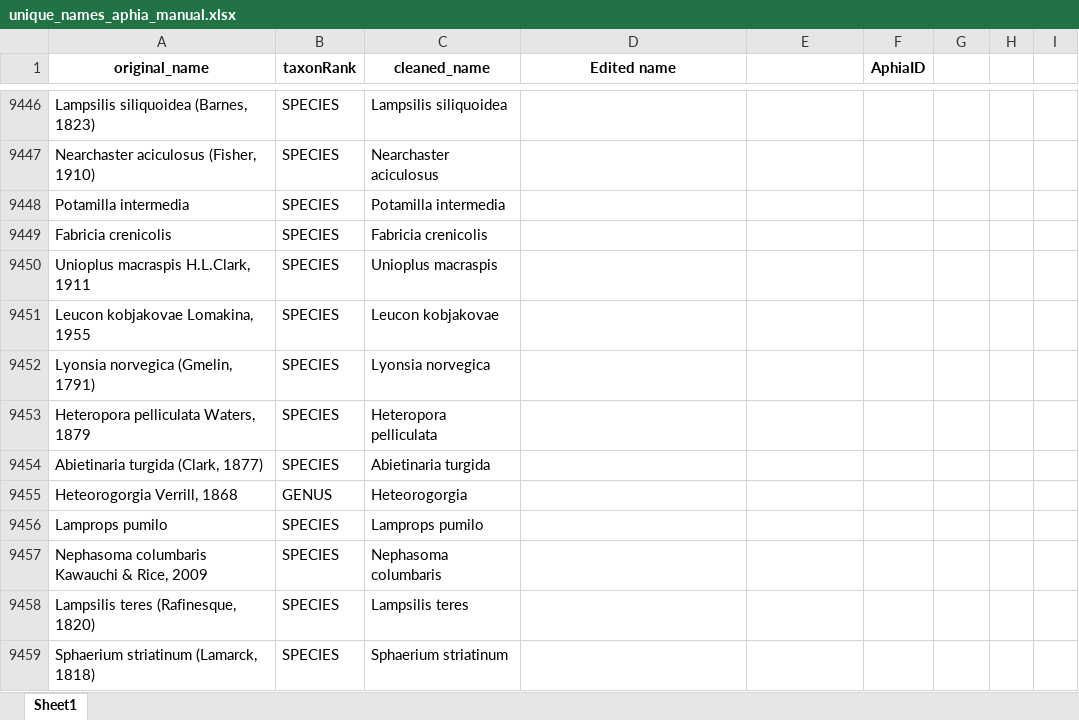
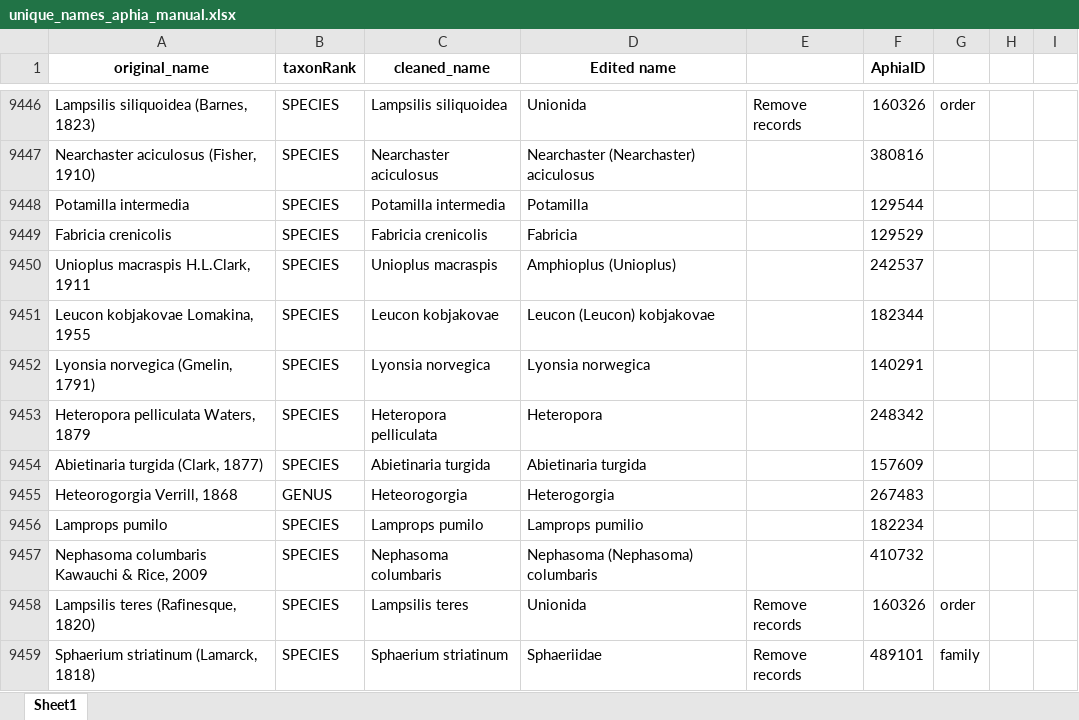
Before and after one commit to hanna-modin/benth-marc, an Excel workbook: GBIF/unique_names_aphia_manual.xlsx, sheet Sheet1, drawn as a sheet; only a part is shown, gaps mark what is left out; values as stored, in another font and other column widths than the file's, no borders; the diff covers the shown part only; the diff names each change by its address in the sheet, - before the commit and + after, or states it on an @@ line.

Commit message:
entered all aphiaids

```diff
--- a/GBIF/unique_names_aphia_manual.xlsx (sheet Sheet1)
+++ b/GBIF/unique_names_aphia_manual.xlsx (sheet Sheet1)
-D9446 (Edited name): (empty)
+D9446 (Edited name): Unionida
-E9446: (empty)
+E9446: Remove records
-F9446 (AphiaID): (empty)
+F9446 (AphiaID): 160326
-G9446: (empty)
+G9446: order
-D9447 (Edited name): (empty)
+D9447 (Edited name): Nearchaster (Nearchaster) aciculosus
-F9447 (AphiaID): (empty)
+F9447 (AphiaID): 380816
-D9448 (Edited name): (empty)
+D9448 (Edited name): Potamilla
-F9448 (AphiaID): (empty)
+F9448 (AphiaID): 129544
-D9449 (Edited name): (empty)
+D9449 (Edited name): Fabricia
-F9449 (AphiaID): (empty)
+F9449 (AphiaID): 129529
-D9450 (Edited name): (empty)
+D9450 (Edited name): Amphioplus (Unioplus)
-F9450 (AphiaID): (empty)
+F9450 (AphiaID): 242537
-D9451 (Edited name): (empty)
+D9451 (Edited name): Leucon (Leucon) kobjakovae
-F9451 (AphiaID): (empty)
+F9451 (AphiaID): 182344
-D9452 (Edited name): (empty)
+D9452 (Edited name): Lyonsia norwegica
-F9452 (AphiaID): (empty)
+F9452 (AphiaID): 140291
-D9453 (Edited name): (empty)
+D9453 (Edited name): Heteropora
-F9453 (AphiaID): (empty)
+F9453 (AphiaID): 248342
-D9454 (Edited name): (empty)
+D9454 (Edited name): Abietinaria turgida
-F9454 (AphiaID): (empty)
+F9454 (AphiaID): 157609
-D9455 (Edited name): (empty)
+D9455 (Edited name): Heterogorgia
-F9455 (AphiaID): (empty)
+F9455 (AphiaID): 267483
-D9456 (Edited name): (empty)
+D9456 (Edited name): Lamprops pumilio
-F9456 (AphiaID): (empty)
+F9456 (AphiaID): 182234
-D9457 (Edited name): (empty)
+D9457 (Edited name): Nephasoma (Nephasoma) columbaris
-F9457 (AphiaID): (empty)
+F9457 (AphiaID): 410732
-D9458 (Edited name): (empty)
+D9458 (Edited name): Unionida
-E9458:E9459: (empty)
+E9458:E9459: Remove records
-F9458 (AphiaID): (empty)
+F9458 (AphiaID): 160326
-G9458: (empty)
+G9458: order
-D9459 (Edited name): (empty)
+D9459 (Edited name): Sphaeriidae
-F9459 (AphiaID): (empty)
+F9459 (AphiaID): 489101
-G9459: (empty)
+G9459: family
```
Also changed, not shown: 338 edited cells and cell formats elsewhere in this sheet.
